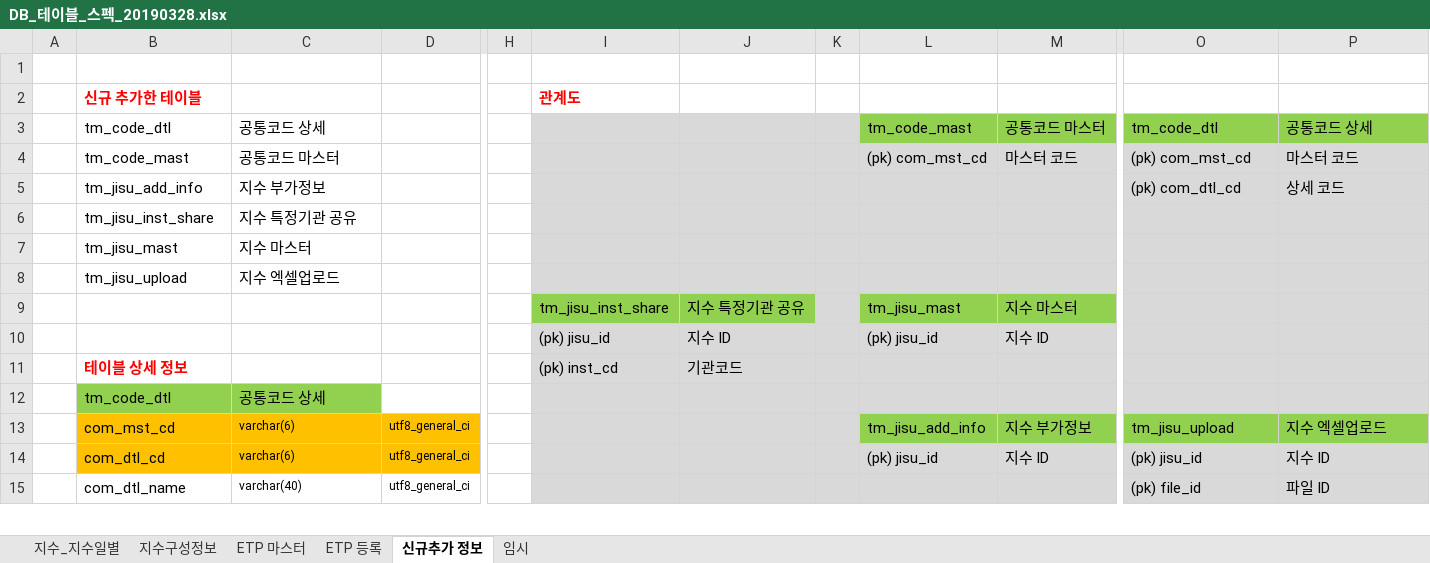
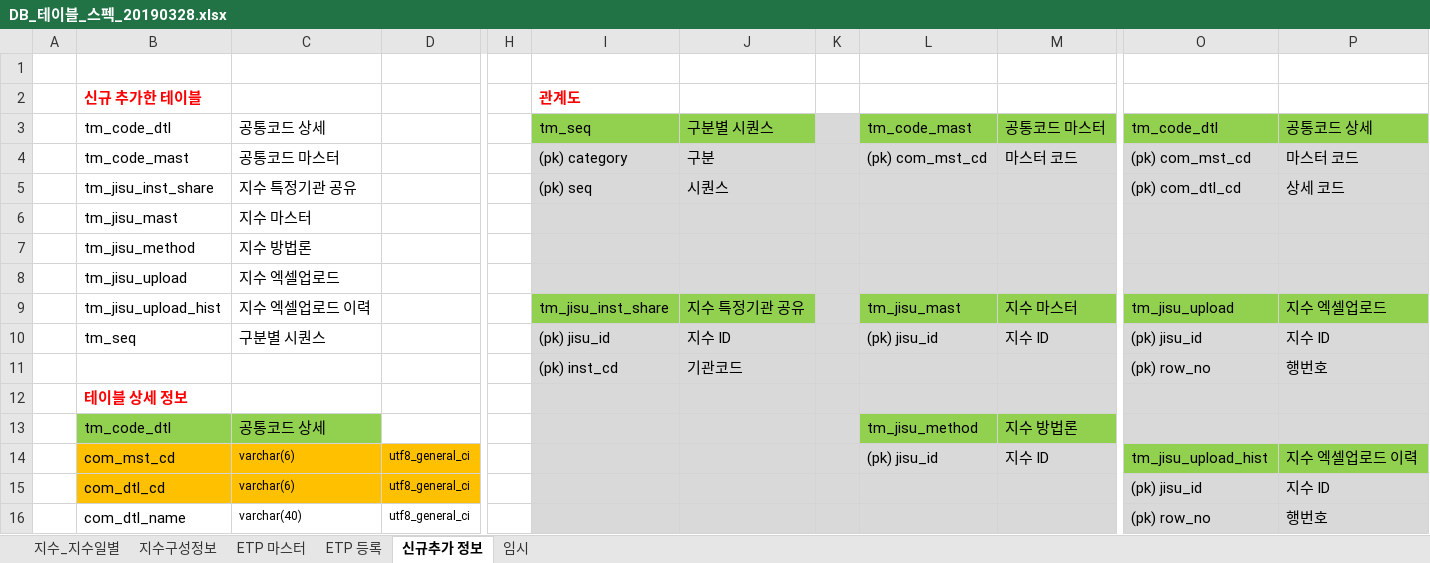
Before and after one commit to daeguk/kc_etp, an Excel workbook: etc/DB_테이블_스펙_20190328.xlsx, sheet 신규추가 정보, drawn as a sheet; only a part is shown, gaps mark what is left out; values as stored, in another font and other column widths than the file's, no borders; charts and pictures not drawn; removed rows and columns are numbered as before the commit, all else as after; rows hold the shown columns only; the diff covers the shown part only; the diff names each change by its address in the sheet, - before the commit and + after, or states it on an @@ line.

```diff
--- a/etc/DB_테이블_스펙_20190328.xlsx (sheet 신규추가 정보)
+++ b/etc/DB_테이블_스펙_20190328.xlsx (sheet 신규추가 정보)
-I3: (empty)
+I3: tm_seq
-I3:J3 fill: #D9D9D9
+I3:J3 fill: #92D050
-J3: (empty)
+J3: 구분별 시퀀스
-I4: (empty)
+I4: (pk) category
-J4: (empty)
+J4: 구분
-row 5:  | tm_jisu_add_info | 지수 부가정보 |  |  |  |  |  |  |  | (pk) com_dtl_cd | 상세 코드
-row 6:  | tm_jisu_inst_share | 지수 특정기관 공유
+row 5:  | tm_jisu_inst_share | 지수 특정기관 공유 |  |  | (pk) seq | 시퀀스 |  |  |  | (pk) com_dtl_cd | 상세 코드
+row 7:  | tm_jisu_method | 지수 방법론
-B9: (empty)
+B9: tm_jisu_upload_hist
-C9: (empty)
+C9: 지수 엑셀업로드 이력
-O9: (empty)
+O9: tm_jisu_upload
-O9:P9 fill: #D9D9D9
+O9:P9 fill: #92D050
-P9: (empty)
+P9: 지수 엑셀업로드
-B10: (empty)
+B10: tm_seq
-C10: (empty)
+C10: 구분별 시퀀스
-O10: (empty)
+O10: (pk) jisu_id
-P10: (empty)
+P10: 지수 ID
-row 11:  | 테이블 상세 정보 |  |  |  | (pk) inst_cd | 기관코드
-row 12:  | tm_code_dtl | 공통코드 상세
+row 11:  |  |  |  |  | (pk) inst_cd | 기관코드 |  |  |  | (pk) row_no | 행번호
+row 12:  | 테이블 상세 정보
+row 13:  | tm_code_dtl | 공통코드 상세 |  |  |  |  |  | tm_jisu_method | 지수 방법론
-L14: tm_jisu_add_info
+L14: (pk) jisu_id
-L14:M14 fill: #92D050
+L14:M14 fill: #D9D9D9
-M14: 지수 부가정보
+M14: 지수 ID
-O14: tm_jisu_upload
+O14: tm_jisu_upload_hist
-P14: 지수 엑셀업로드
+P14: 지수 엑셀업로드 이력
-L15: (pk) jisu_id
+L15: (empty)
-M15: 지수 ID
+M15: (empty)
-O16: (pk) file_id
+O16: (pk) row_no
-P16: 파일 ID
+P16: 행번호
```
Also changed, not shown: 25 added rows, 11 removed rows, 4 moved rows, 27 edited cells and cell formats elsewhere in this sheet, charts or pictures.
